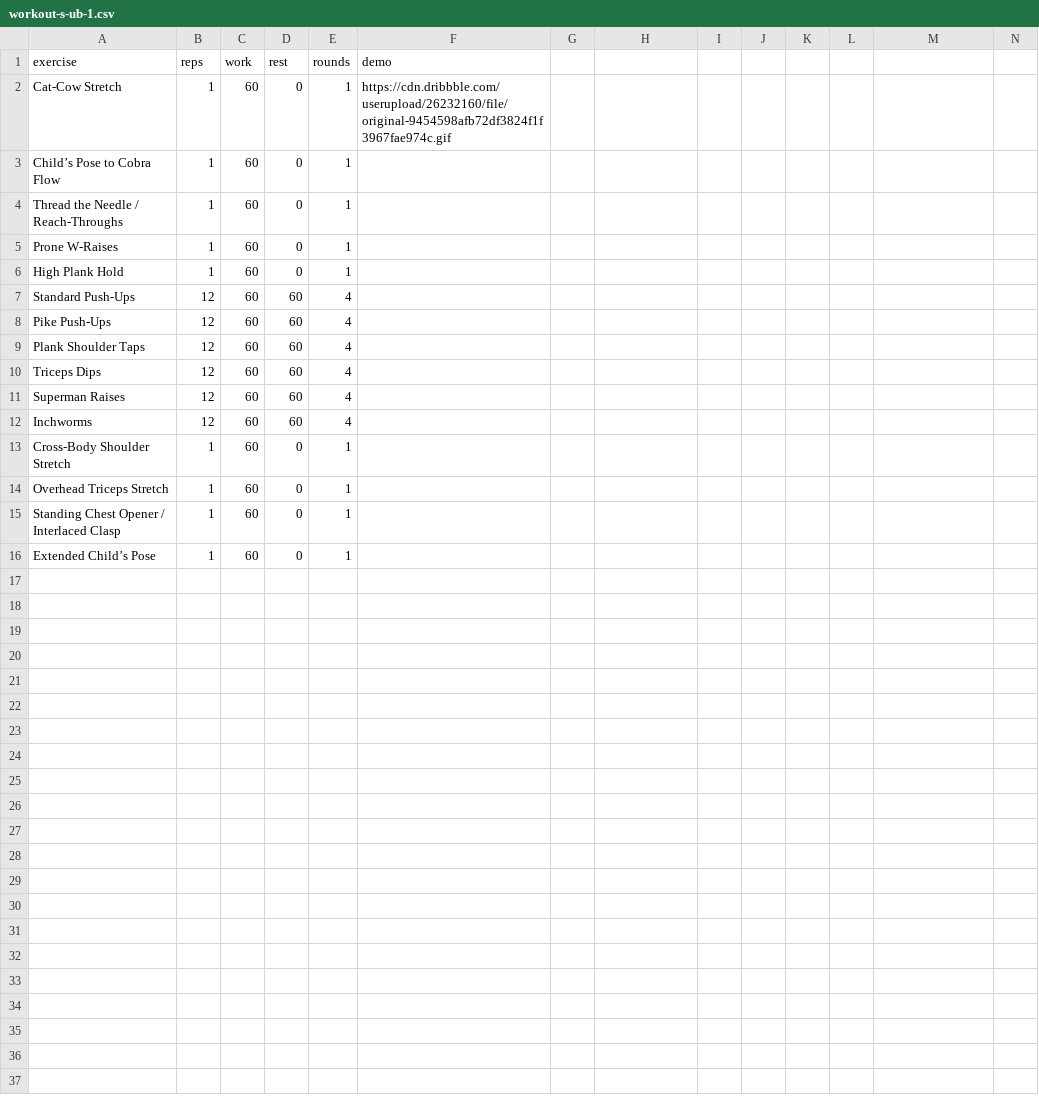
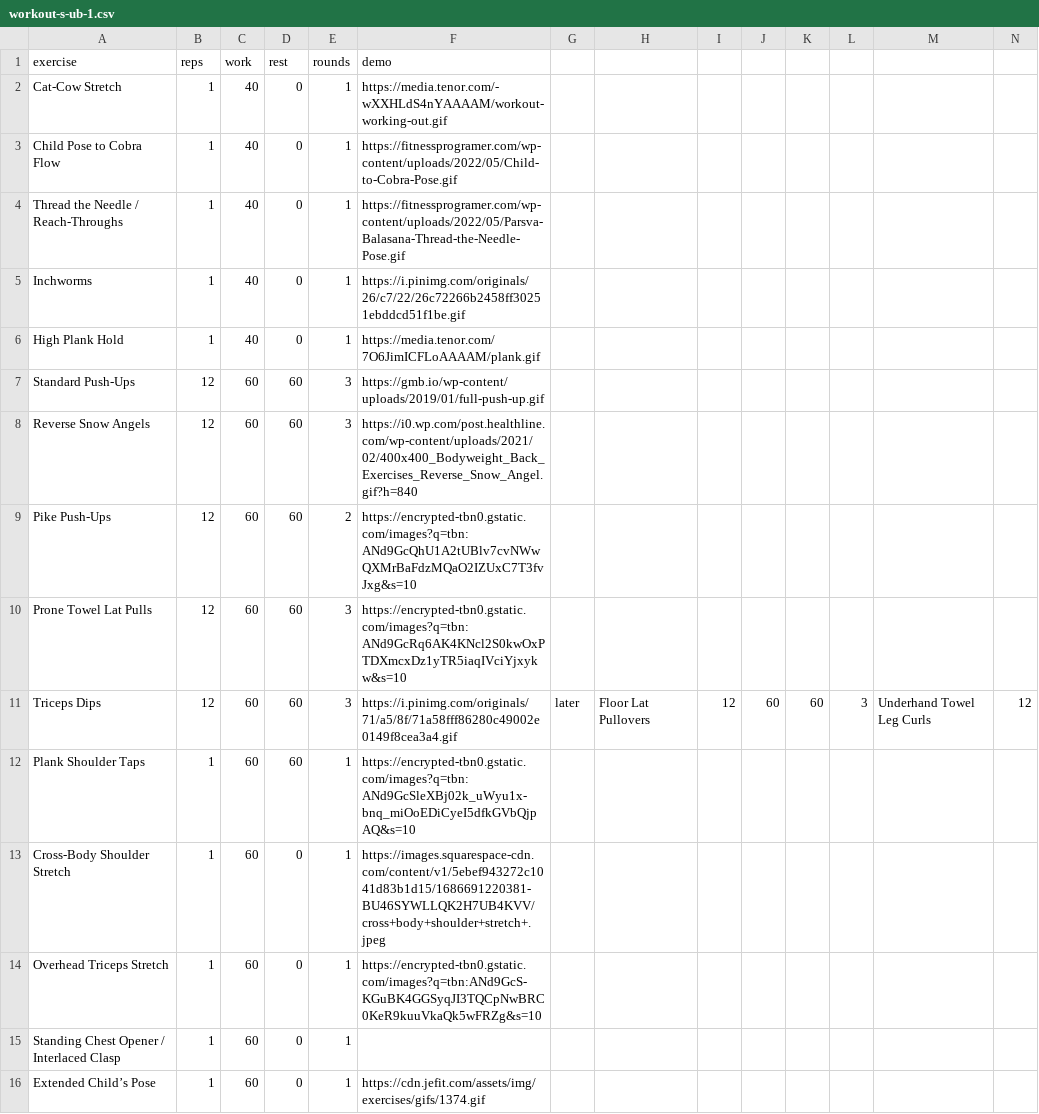
Before and after one commit to pushkarajthorat/quickduck, a CSV file: exercise/workout-s-ub-1.csv, drawn as a sheet; only a part is shown; removed rows and columns are numbered as before the commit, all else as after; rows hold the shown columns only; the diff names each change by its address in the sheet, - before the commit and + after, or states it on an @@ line.

Commit message:
workout related changes

```diff
--- a/exercise/workout-s-ub-1.csv
+++ b/exercise/workout-s-ub-1.csv
-C2:C6 (work): 60
+C2:C6 (work): 40
-F2 (demo): https://cdn.dribbble.com/userupload/26232160/file/original-9454598afb72df3824f1f3967fae974c.gif
+F2 (demo): https://media.tenor.com/-wXXHLdS4nYAAAAM/workout-working-out.gif
-A3 (exercise): Child’s Pose to Cobra Flow
+A3 (exercise): Child Pose to Cobra Flow
-F3 (demo): (empty)
+F3 (demo): https://fitnessprogramer.com/wp-content/uploads/2022/05/Child-to-Cobra-Pose.gif
-F4 (demo): (empty)
+F4 (demo): https://fitnessprogramer.com/wp-content/uploads/2022/05/Parsva-Balasana-Thread-the-Needle-Pose.gif
-A5 (exercise): Prone W-Raises
+A5 (exercise): Inchworms
-F5 (demo): (empty)
+F5 (demo): https://i.pinimg.com/originals/26/c7/22/26c72266b2458ff30251ebddcd51f1be.gif
-F6 (demo): (empty)
+F6 (demo): https://media.tenor.com/7O6JimICFLoAAAAM/plank.gif
-E7 (rounds): 4
+E7 (rounds): 3
-F7 (demo): (empty)
+F7 (demo): https://gmb.io/wp-content/uploads/2019/01/full-push-up.gif
+row 8: Reverse Snow Angels | 12 | 60 | 60 | 3 | https://i0.wp.com/post.healthline.com/wp-content/uploads/2021/02/400x400_Bodyweight_Back_Exercises_Reverse_Snow_Angel.gif?h=840
-E9 (rounds): 4
+E9 (rounds): 2
-F9 (demo): (empty)
+F9 (demo): https://encrypted-tbn0.gstatic.com/images?q=tbn:ANd9GcQhU1A2tUBlv7cvNWwQXMrBaFdzMQaO2IZUxC7T3fvJxg&s=10
+row 10: Prone Towel Lat Pulls | 12 | 60 | 60 | 3 | https://encrypted-tbn0.gstatic.com/images?q=tbn:ANd9GcRq6AK4KNcl2S0kwOxPTDXmcxDz1yTR5iaqIVciYjxykw&s=10
+row 11: Triceps Dips | 12 | 60 | 60 | 3 | https://i.pinimg.com/originals/71/a5/8f/71a58fff86280c49002e0149f8cea3a4.gif | later | Floor Lat Pullovers | 12 | 60 | 60 | 3 | Underhand Towel Leg Curls | 12
-B12 (reps): 12
+B12 (reps): 1
-E12 (rounds): 4
+E12 (rounds): 1
-F12 (demo): (empty)
+F12 (demo): https://encrypted-tbn0.gstatic.com/images?q=tbn:ANd9GcSleXBj02k_uWyu1x-bnq_miOoEDiCyeI5dfkGVbQjpAQ&s=10
-row 10: Triceps Dips | 12 | 60 | 60 | 4
-row 11: Superman Raises | 12 | 60 | 60 | 4
-row 12: Inchworms | 12 | 60 | 60 | 4
-F13 (demo): (empty)
+F13 (demo): https://images.squarespace-cdn.com/content/v1/5ebef943272c1041d83b1d15/1686691220381-BU46SYWLLQK2H7UB4KVV/cross+body+shoulder+stretch+.jpeg
-F14 (demo): (empty)
+F14 (demo): https://encrypted-tbn0.gstatic.com/images?q=tbn:ANd9GcS-KGuBK4GGSyqJI3TQCpNwBRC0KeR9kuuVkaQk5wFRZg&s=10
-F16 (demo): (empty)
+F16 (demo): https://cdn.jefit.com/assets/img/exercises/gifs/1374.gif
```
Also changed, not shown: exercise/other-workouts/lower-body-workout.csv, exercise/workout-full-body-stretching.csv, 24 other files.
